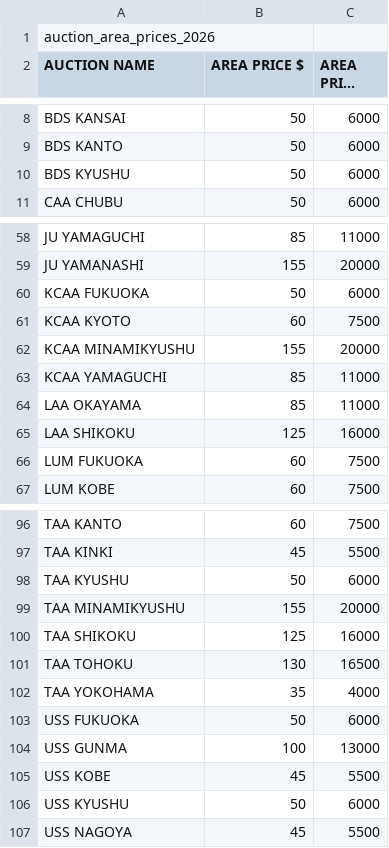
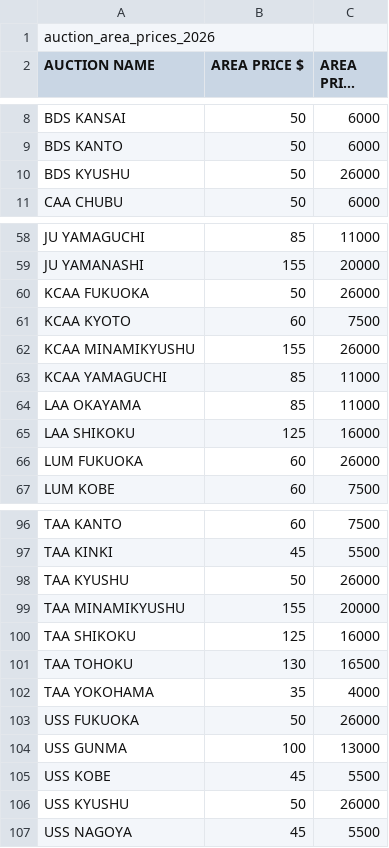
Before and after one commit to krtvand/car_import_tools, a CSV file: banzai24/inputs/auction_area_prices_2026.csv, drawn as a sheet; only a part is shown, gaps mark what is left out; long unchanged cells end in …; the diff covers the shown part only.

Commit message:
area prices

```diff
--- a/banzai24/inputs/auction_area_prices_2026.csv
+++ b/banzai24/inputs/auction_area_prices_2026.csv
@@ -9,3 +9,3 @@ BDS KANSAI,50,6000
 BDS KANTO,50,6000
-BDS KYUSHU,50,6000
+BDS KYUSHU,50,26000
 CAA CHUBU,50,6000
@@ -59,5 +59,5 @@ JU YAMAGUCHI,85,11000
 JU YAMANASHI,155,20000
-KCAA FUKUOKA,50,6000
+KCAA FUKUOKA,50,26000
 KCAA KYOTO,60,7500
-KCAA MINAMIKYUSHU,155,20000
+KCAA MINAMIKYUSHU,155,26000
 KCAA YAMAGUCHI,85,11000
@@ -65,3 +65,3 @@ LAA OKAYAMA,85,11000
 LAA SHIKOKU,125,16000
-LUM FUKUOKA,60,7500
+LUM FUKUOKA,60,26000
 LUM KOBE,60,7500
@@ -97,3 +97,3 @@ TAA KANTO,60,7500
 TAA KINKI,45,5500
-TAA KYUSHU,50,6000
+TAA KYUSHU,50,26000
 TAA MINAMIKYUSHU,155,20000
@@ -102,6 +102,6 @@ TAA TOHOKU,130,16500
 TAA YOKOHAMA,35,4000
-USS FUKUOKA,50,6000
+USS FUKUOKA,50,26000
 USS GUNMA,100,13000
 USS KOBE,45,5500
-USS KYUSHU,50,6000
+USS KYUSHU,50,26000
 USS NAGOYA,45,5500
```
Also changed, not shown: 6 edited cells elsewhere in this file.
